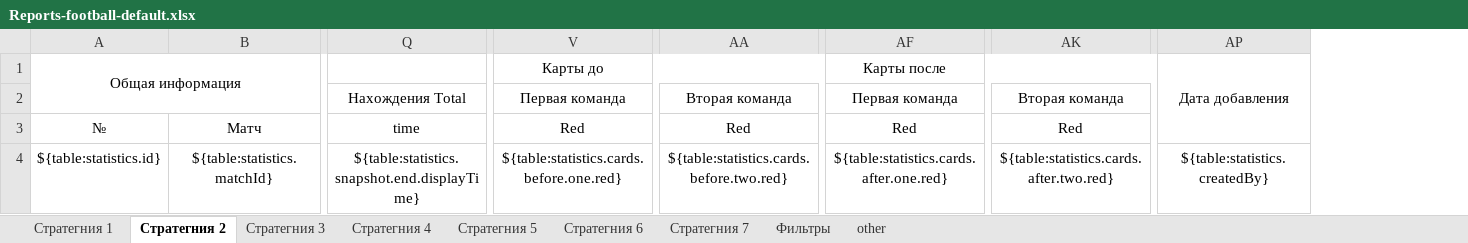
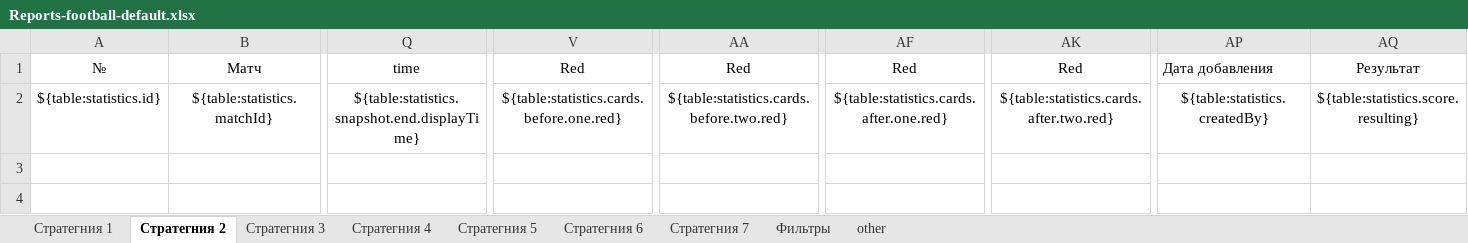
Before and after one commit to Sedjj/rate, an Excel workbook: exportTemplates/Reports-football-default.xlsx, sheet Стратегния 2, drawn as a sheet; only a part is shown, gaps mark what is left out; values as stored, in another font and other column widths than the file's, no borders; removed rows and columns are numbered as before the commit, all else as after; rows hold the shown columns only; the diff names each change by its address in the sheet, - before the commit and + after, or states it on an @@ line.

```diff
--- a/exportTemplates/Reports-football-default.xlsx (sheet Стратегния 2)
+++ b/exportTemplates/Reports-football-default.xlsx (sheet Стратегния 2)
+column AQ, rows 1-2: Результат | ${table:statistics.score.resulting}
-row 1: Общая информация |  |  | Карты до |  | Карты после |  | Дата добавления
-row 2:  |  | Нахождения Total | Первая команда | Вторая команда | Первая команда | Вторая команда
-AP1: (empty)
+AP1: Дата добавления
```
Also changed, not shown: sheet Стратегния 3, sheet Стратегния 1, sheet Стратегния 5, sheet Стратегния 4, 4 other files.
